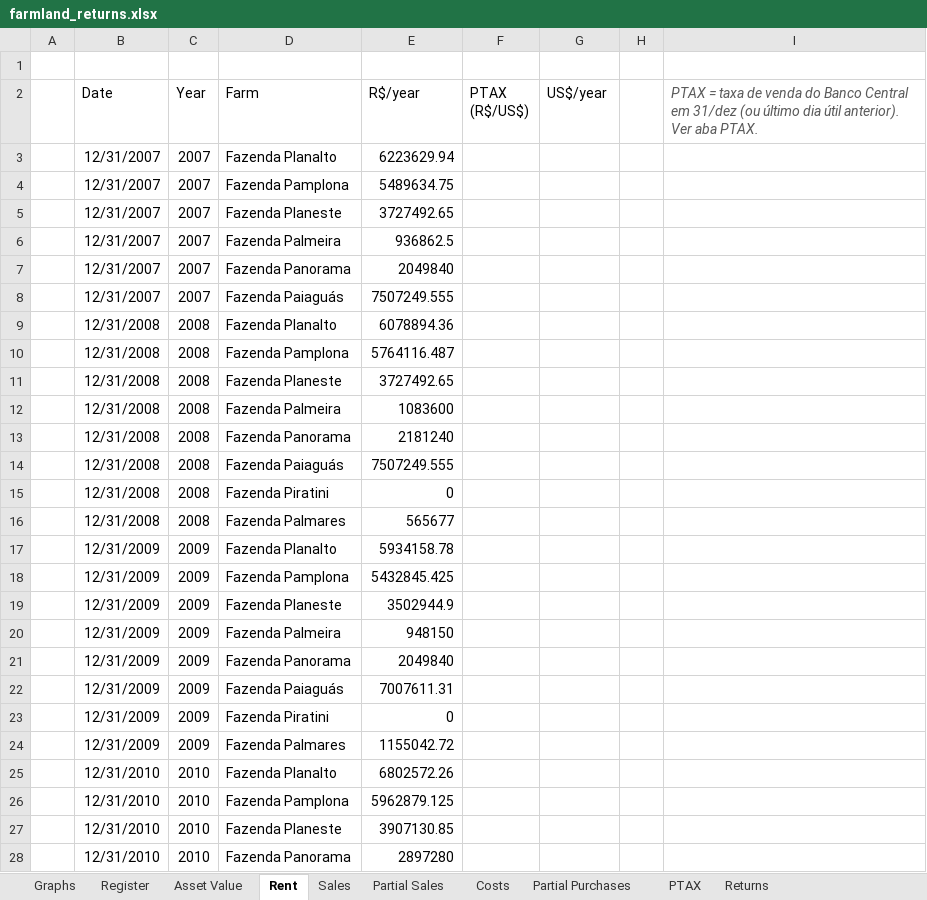
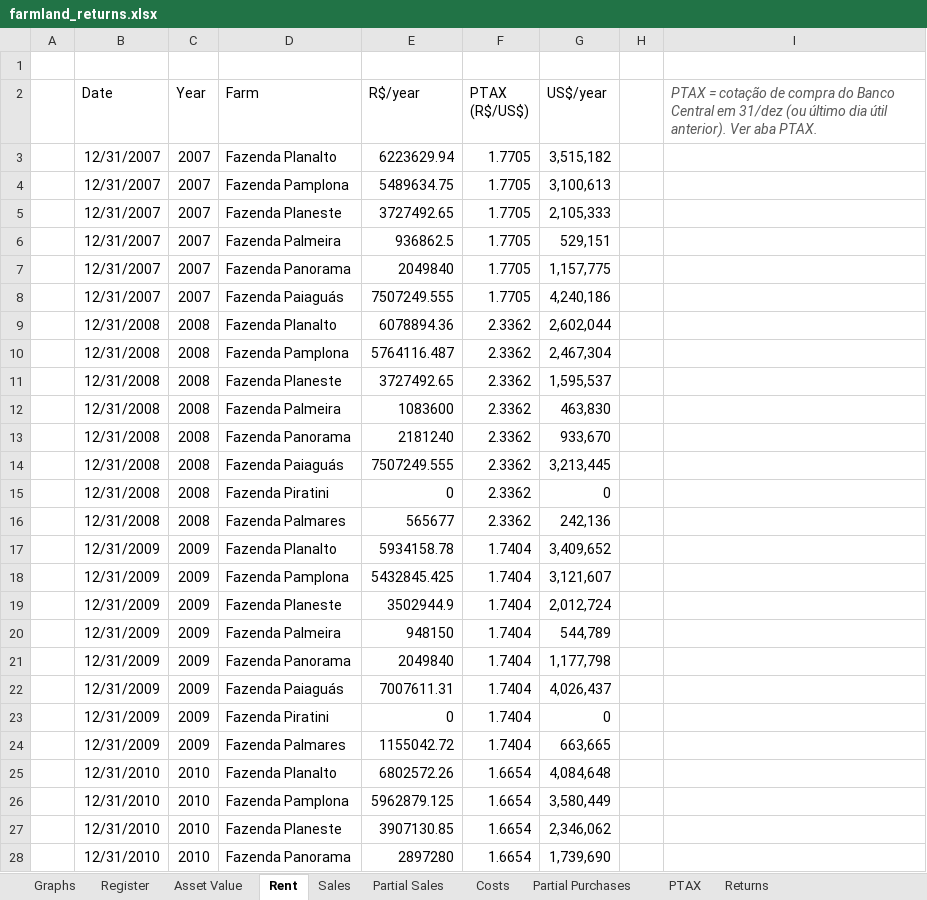
Before and after one commit to Joaocaregnato/farmdat, an Excel workbook: farmland_returns.xlsx, sheet Rent, drawn as a sheet; only a part is shown; values as stored, in another font and other column widths than the file's, no borders; the diff covers the shown part only; the diff names each change by its address in the sheet, - before the commit and + after, or states it on an @@ line.

```diff
--- a/farmland_returns.xlsx (sheet Rent)
+++ b/farmland_returns.xlsx (sheet Rent)
-I2: PTAX = taxa de venda do Banco…
+I2: PTAX = cotação de compra do Banco…
-F3:F8 (PTAX (R$/US$)): (empty)
+F3:F8 (PTAX (R$/US$)): 1.7705
-G3 (US$/year): (empty)
+G3 (US$/year): 3,515,182
-G4 (US$/year): (empty)
+G4 (US$/year): 3,100,613
-G5 (US$/year): (empty)
+G5 (US$/year): 2,105,333
-G6 (US$/year): (empty)
+G6 (US$/year): 529,151
-G7 (US$/year): (empty)
+G7 (US$/year): 1,157,775
-G8 (US$/year): (empty)
+G8 (US$/year): 4,240,186
-F9:F16 (PTAX (R$/US$)): (empty)
+F9:F16 (PTAX (R$/US$)): 2.3362
-G9 (US$/year): (empty)
+G9 (US$/year): 2,602,044
-G10 (US$/year): (empty)
+G10 (US$/year): 2,467,304
-G11 (US$/year): (empty)
+G11 (US$/year): 1,595,537
-G12 (US$/year): (empty)
+G12 (US$/year): 463,830
-G13 (US$/year): (empty)
+G13 (US$/year): 933,670
-G14 (US$/year): (empty)
+G14 (US$/year): 3,213,445
-G15 (US$/year): (empty)
+G15 (US$/year): 0
-G16 (US$/year): (empty)
+G16 (US$/year): 242,136
-F17:F24 (PTAX (R$/US$)): (empty)
+F17:F24 (PTAX (R$/US$)): 1.7404
-G17 (US$/year): (empty)
+G17 (US$/year): 3,409,652
-G18 (US$/year): (empty)
+G18 (US$/year): 3,121,607
-G19 (US$/year): (empty)
+G19 (US$/year): 2,012,724
-G20 (US$/year): (empty)
+G20 (US$/year): 544,789
-G21 (US$/year): (empty)
+G21 (US$/year): 1,177,798
-G22 (US$/year): (empty)
+G22 (US$/year): 4,026,437
-G23 (US$/year): (empty)
+G23 (US$/year): 0
-G24 (US$/year): (empty)
+G24 (US$/year): 663,665
-F25:F28 (PTAX (R$/US$)): (empty)
+F25:F28 (PTAX (R$/US$)): 1.6654
-G25 (US$/year): (empty)
+G25 (US$/year): 4,084,648
-G26 (US$/year): (empty)
+G26 (US$/year): 3,580,449
-G27 (US$/year): (empty)
+G27 (US$/year): 2,346,062
-G28 (US$/year): (empty)
+G28 (US$/year): 1,739,690
```
Also changed, not shown: 164 edited cells elsewhere in this sheet, sheet PTAX, sheet Returns, sheet Asset Value, sheet Graphs, sheet Sales, formulas that keep their value, charts or pictures.
